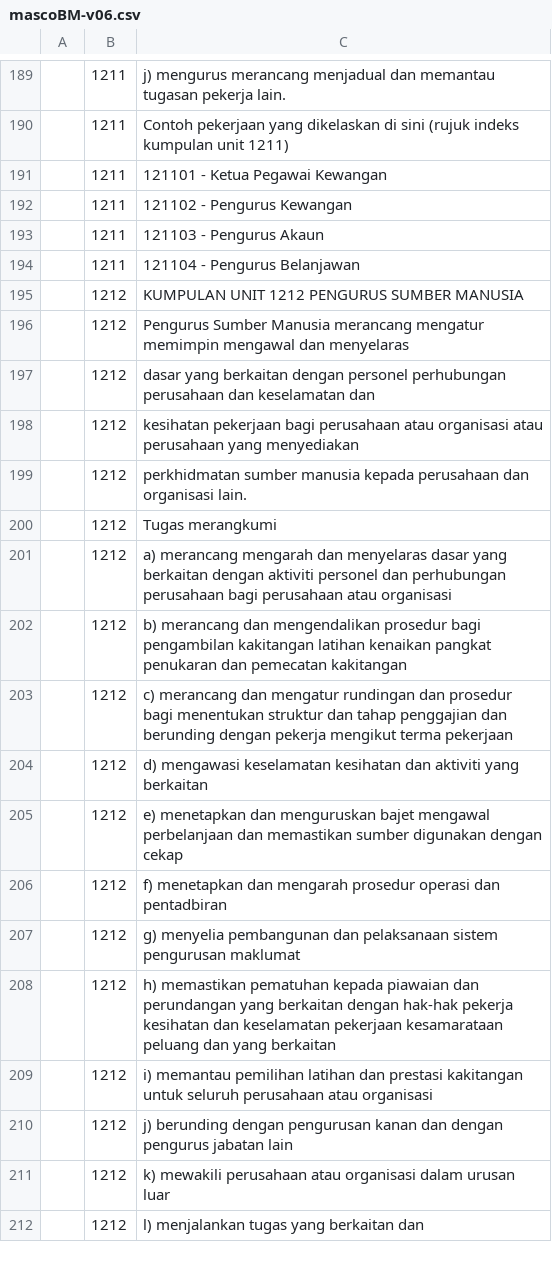
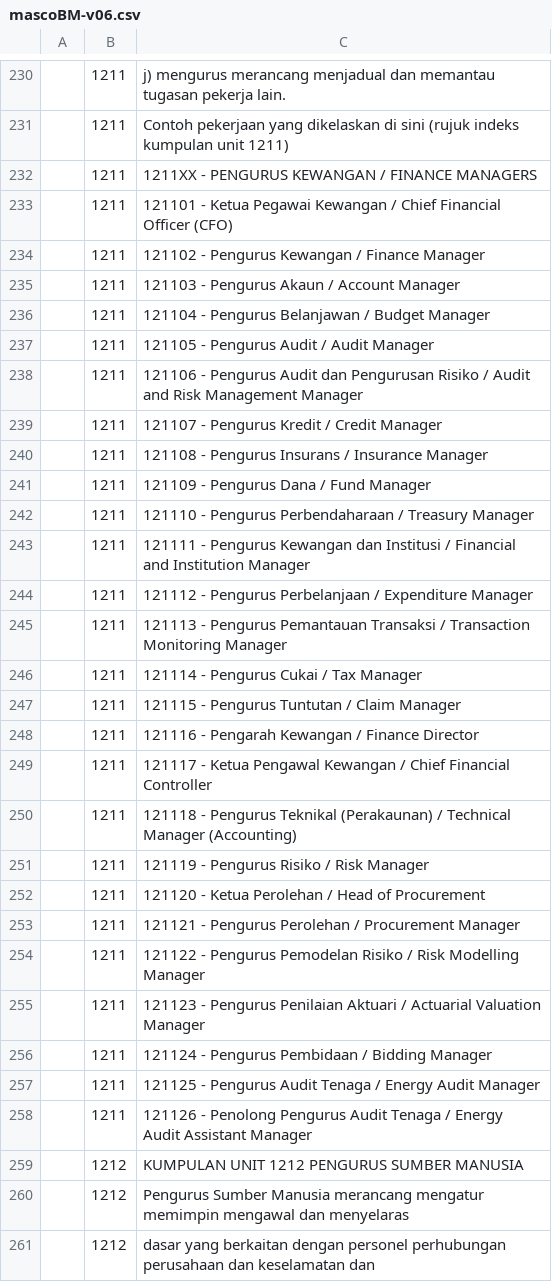
Before and after one commit to amin007/v2, a CSV file: sumber/fail/rujukan/csv/mascoBM-v06.csv, drawn as a sheet; only a part is shown, gaps mark what is left out; the shorter side is filled out with more unchanged rows; the diff covers the shown part only.

```diff
--- a/sumber/fail/rujukan/csv/mascoBM-v06.csv
+++ b/sumber/fail/rujukan/csv/mascoBM-v06.csv
@@ -190,6 +231,29 @@
 "";"1211";"Contoh pekerjaan yang dikelaskan di sini (rujuk indeks kumpulan unit 1211)"
-"";"1211";"121101 - Ketua Pegawai Kewangan"
-"";"1211";"121102 - Pengurus Kewangan"
-"";"1211";"121103 - Pengurus Akaun"
-"";"1211";"121104 - Pengurus Belanjawan"
+"";"1211";"1211XX - PENGURUS KEWANGAN / FINANCE MANAGERS"
+"";"1211";"121101 - Ketua Pegawai Kewangan / Chief Financial Officer (CFO)"
+"";"1211";"121102 - Pengurus Kewangan / Finance Manager"
+"";"1211";"121103 - Pengurus Akaun / Account Manager"
+"";"1211";"121104 - Pengurus Belanjawan / Budget Manager"
+"";"1211";"121105 - Pengurus Audit / Audit Manager"
+"";"1211";"121106 - Pengurus Audit dan Pengurusan Risiko / Audit and Risk Management Manager"
+"";"1211";"121107 - Pengurus Kredit / Credit Manager"
+"";"1211";"121108 - Pengurus Insurans / Insurance Manager"
+"";"1211";"121109 - Pengurus Dana / Fund Manager"
+"";"1211";"121110 - Pengurus Perbendaharaan / Treasury Manager"
+"";"1211";"121111 - Pengurus Kewangan dan Institusi / Financial and Institution Manager"
+"";"1211";"121112 - Pengurus Perbelanjaan / Expenditure Manager"
+"";"1211";"121113 - Pengurus Pemantauan Transaksi / Transaction Monitoring Manager"
+"";"1211";"121114 - Pengurus Cukai / Tax Manager"
+"";"1211";"121115 - Pengurus Tuntutan / Claim Manager"
+"";"1211";"121116 - Pengarah Kewangan / Finance Director"
+"";"1211";"121117 - Ketua Pengawal Kewangan / Chief Financial Controller"
+"";"1211";"121118 - Pengurus Teknikal (Perakaunan) / Technical Manager (Accounting)"
+"";"1211";"121119 - Pengurus Risiko / Risk Manager"
+"";"1211";"121120 - Ketua Perolehan / Head of Procurement"
+"";"1211";"121121 - Pengurus Perolehan / Procurement Manager"
+"";"1211";"121122 - Pengurus Pemodelan Risiko / Risk Modelling Manager"
+"";"1211";"121123 - Pengurus Penilaian Aktuari / Actuarial Valuation Manager"
+"";"1211";"121124 - Pengurus Pembidaan / Bidding Manager"
+"";"1211";"121125 - Pengurus Audit Tenaga / Energy Audit Manager"
+"";"1211";"121126 - Penolong Pengurus Audit Tenaga / Energy Audit Assistant Manager"
 "";"1212";"KUMPULAN UNIT 1212 PENGURUS SUMBER MANUSIA"
```
Also changed, not shown: 41 added rows and 8 edited cells elsewhere in this file.
